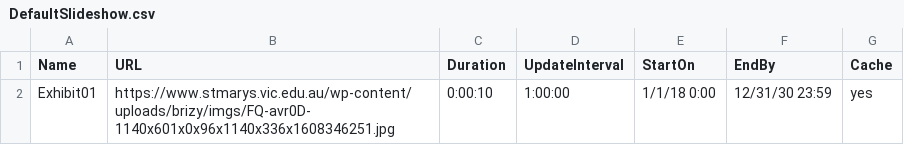
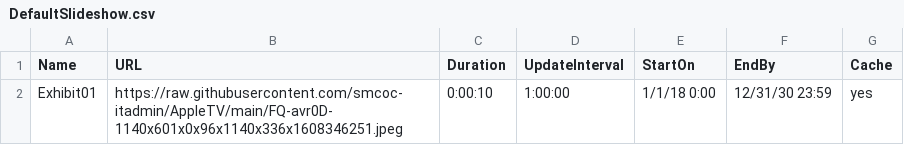
Before and after one commit to smcoc-itadmin/AppleTV, a CSV file: DefaultSlideshow.csv, drawn as a sheet.

Commit message:
Update DefaultSlideshow.csv

```diff
--- a/DefaultSlideshow.csv
+++ b/DefaultSlideshow.csv
@@ -1,2 +1,2 @@
 Name,URL,Duration,UpdateInterval,StartOn,EndBy,Cache
-Exhibit01,https://www.stmarys.vic.edu.au/wp-content/uploads/brizy/imgs/FQ-avr0D-1140x601x0x96x1140x336x1608346251.jpg,0:00:10,1:00:00,1/1/18 0:00,12/31/30 23:59,yes
+Exhibit01,https://raw.githubusercontent.com/smcoc-itadmin/AppleTV/main/FQ-avr0D-1140x601x0x96x1140x336x1608346251.jpeg,0:00:10,1:00:00,1/1/18 0:00,12/31/30 23:59,yes
```
